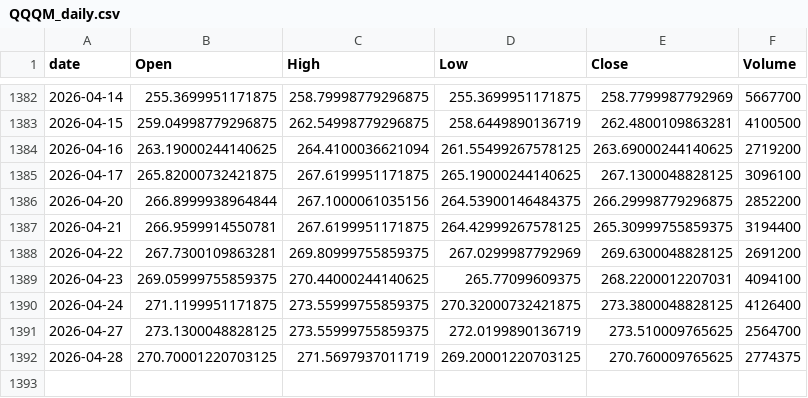
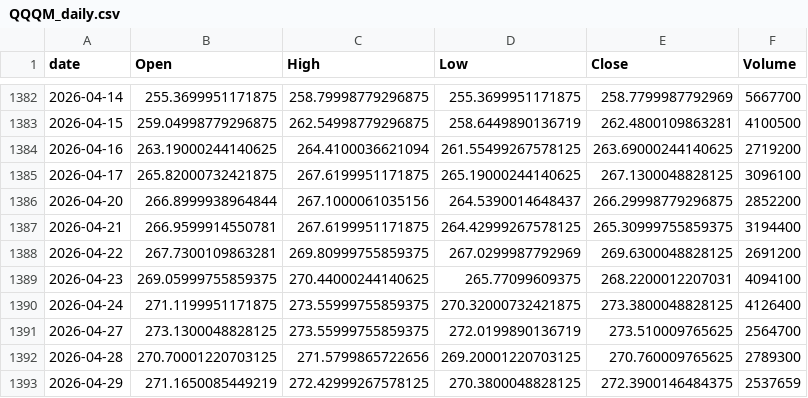
Before and after one commit to jeencare/sp500-strategy, a CSV file: data/QQQM_daily.csv, drawn as a sheet; only a part is shown, gaps mark what is left out.

```diff
--- a/data/QQQM_daily.csv
+++ b/data/QQQM_daily.csv
@@ -1385,3 +1385,3 @@
 2026-04-17,265.82000732421875,267.6199951171875,265.19000244140625,267.1300048828125,3096100
-2026-04-20,266.8999938964844,267.1000061035156,264.53900146484375,266.29998779296875,2852200
+2026-04-20,266.8999938964844,267.1000061035156,264.5390014648437,266.29998779296875,2852200
 2026-04-21,266.9599914550781,267.6199951171875,264.42999267578125,265.30999755859375,3194400
@@ -1391,2 +1391,3 @@
 2026-04-27,273.1300048828125,273.55999755859375,272.0199890136719,273.510009765625,2564700
-2026-04-28,270.70001220703125,271.5697937011719,269.20001220703125,270.760009765625,2774375
+2026-04-28,270.70001220703125,271.5799865722656,269.20001220703125,270.760009765625,2789300
+2026-04-29,271.1650085449219,272.42999267578125,270.3800048828125,272.3900146484375,2537659
```
Also changed, not shown: data/QQQ_daily.csv, data/SPYM_daily.csv, 10 other files.
